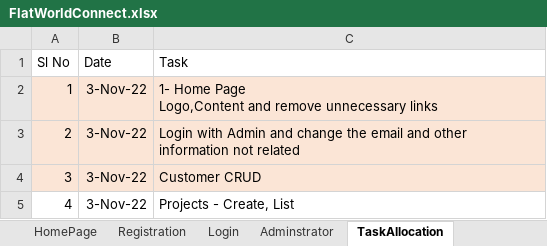
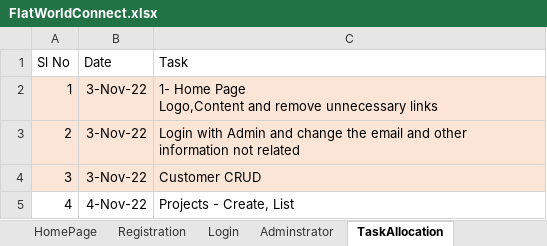
Before and after one commit to rakshith-sb2/C-sharp, an Excel workbook: finalproject/FlatWorldConnect.xlsx, sheet TaskAllocation, drawn as a sheet; values as stored, in another font and other column widths than the file's, no borders; the diff names each change by its address in the sheet, - before the commit and + after, or states it on an @@ line.

Commit message:
updated

```diff
--- a/finalproject/FlatWorldConnect.xlsx (sheet TaskAllocation)
+++ b/finalproject/FlatWorldConnect.xlsx (sheet TaskAllocation)
-B5 (Date): 3-Nov-22
+B5 (Date): 4-Nov-22
```
